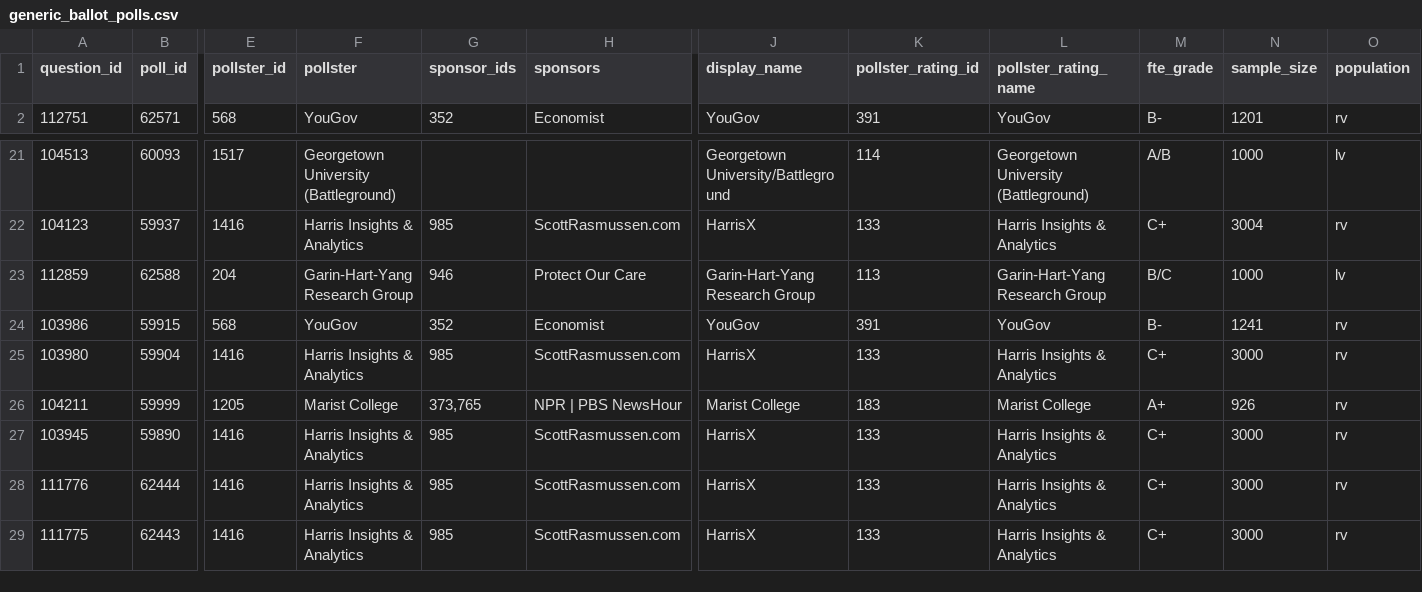
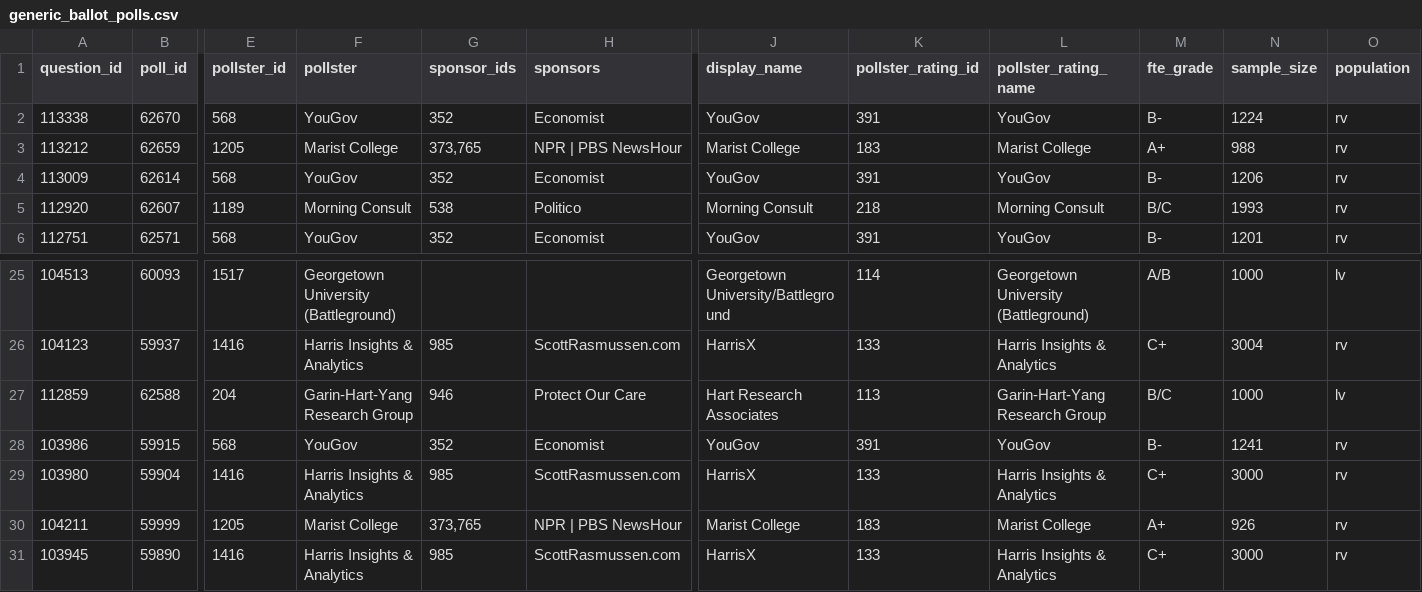
Before and after one commit to tmcintee/poll-media-data-analysis, a CSV file: polls/generic_ballot_polls.csv, drawn as a sheet; only a part is shown, gaps mark what is left out; the shorter side is filled out with more unchanged rows; addresses are those after the commit; rows hold the shown columns only; the diff names each change by its address in the sheet, - before the commit and + after, or states it on an @@ line.

```diff
--- a/polls/generic_ballot_polls.csv
+++ b/polls/generic_ballot_polls.csv
+row 2: 113338 | 62670 | 568 | YouGov | 352 | Economist | YouGov | 391 | YouGov | B- | 1224 | rv
+row 3: 113212 | 62659 | 1205 | Marist College | 373,765 | NPR | PBS NewsHour | Marist College | 183 | Marist College | A+ | 988 | rv
+row 4: 113009 | 62614 | 568 | YouGov | 352 | Economist | YouGov | 391 | YouGov | B- | 1206 | rv
+row 5: 112920 | 62607 | 1189 | Morning Consult | 538 | Politico | Morning Consult | 218 | Morning Consult | B/C | 1993 | rv
-J27 (display_name): Garin-Hart-Yang Research Group
+J27 (display_name): Hart Research Associates
```
Also changed, not shown: polls/governor_polls.csv, 2 other files.
